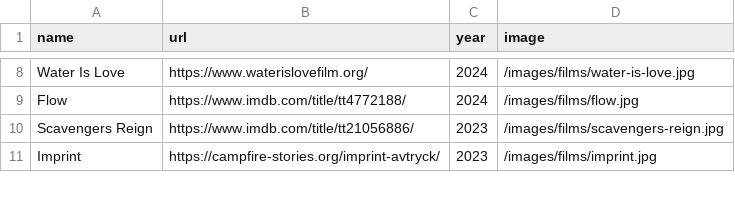
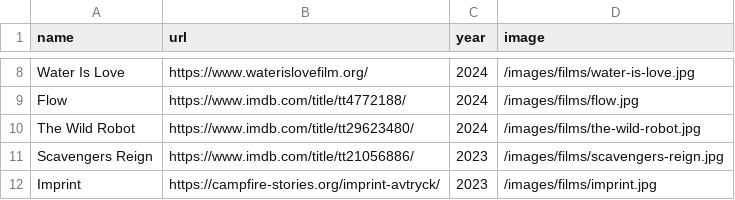
Before and after one commit to stephenreid321/stephenreid, a CSV file: data/films.csv, drawn as a sheet; only a part is shown, gaps mark what is left out; the diff names each change by its address in the sheet, - before the commit and + after, or states it on an @@ line.

```diff
--- a/data/films.csv
+++ b/data/films.csv
+row 10: The Wild Robot | https://www.imdb.com/title/tt29623480/ | 2024 | /images/films/the-wild-robot.jpg
```
Also changed, not shown: 1 other file.
